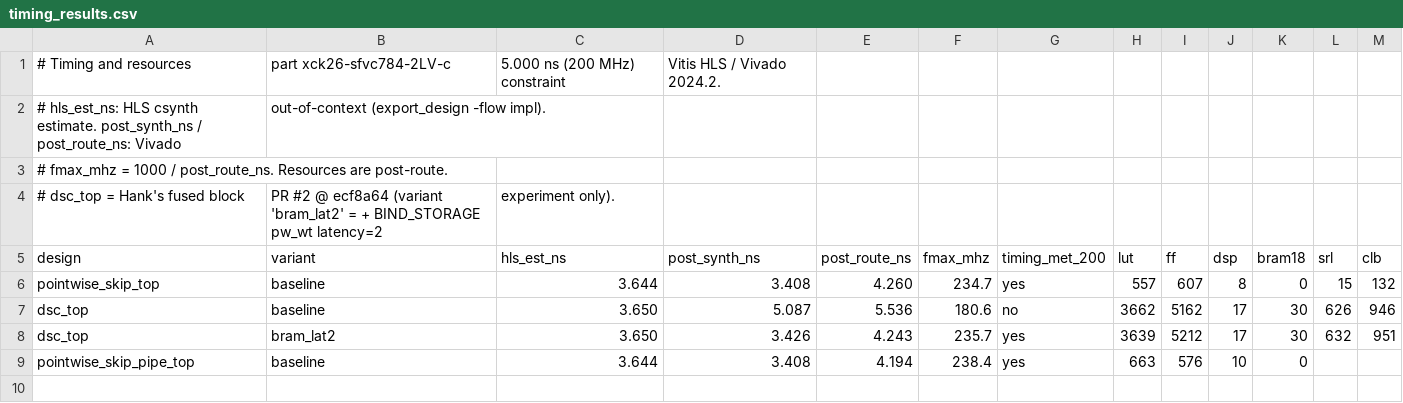
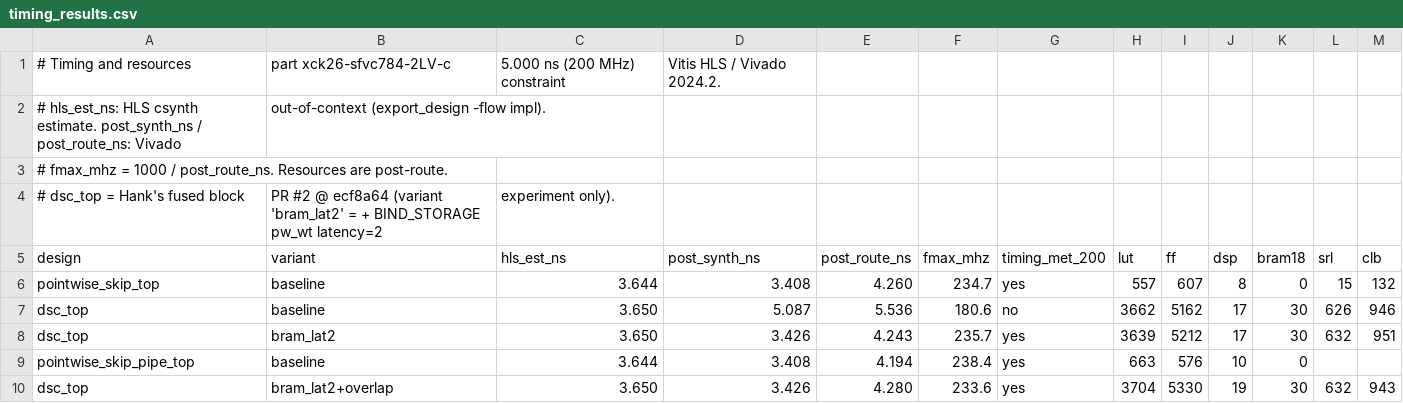
Before and after one commit to danieldaazn/eecs298-project, a CSV file: hls/compute/results/timing_results.csv, drawn as a sheet.

```diff
--- a/hls/compute/results/timing_results.csv
+++ b/hls/compute/results/timing_results.csv
@@ -9 +9,2 @@ dsc_top,bram_lat2,3.650,3.426,4.243,235.7,yes,3639,5212,17,30,632,951
 pointwise_skip_pipe_top,baseline,3.644,3.408,4.194,238.4,yes,663,576,10,0,,
+dsc_top,bram_lat2+overlap,3.650,3.426,4.280,233.6,yes,3704,5330,19,30,632,943
```
Also changed, not shown: hls/compute/results/cosim_results.csv, 5 other files.
